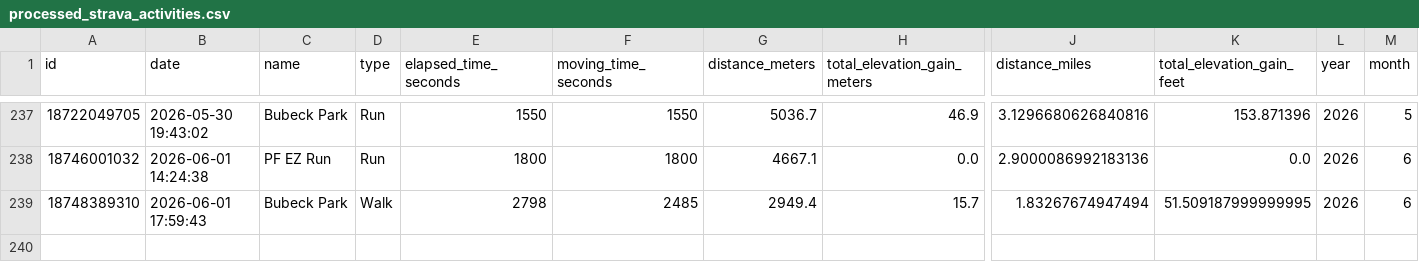
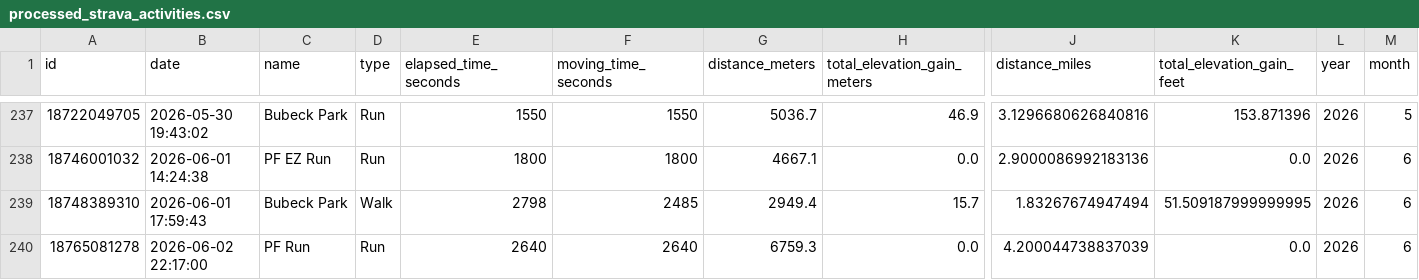
Before and after one commit to sleeepytime/strava-dashboard, a CSV file: processed_strava_activities.csv, drawn as a sheet; only a part is shown, gaps mark what is left out; rows hold the shown columns only; the diff names each change by its address in the sheet, - before the commit and + after, or states it on an @@ line.

```diff
--- a/processed_strava_activities.csv
+++ b/processed_strava_activities.csv
+row 240: 18765081278 | 2026-06-02 22:17:00 | PF Run | Run | 2640 | 2640 | 6759.3 | 0.0 | 4.200044738837039 | 0.0 | 2026 | 6
```
Also changed, not shown: preprocessed_strava_activities.csv.
